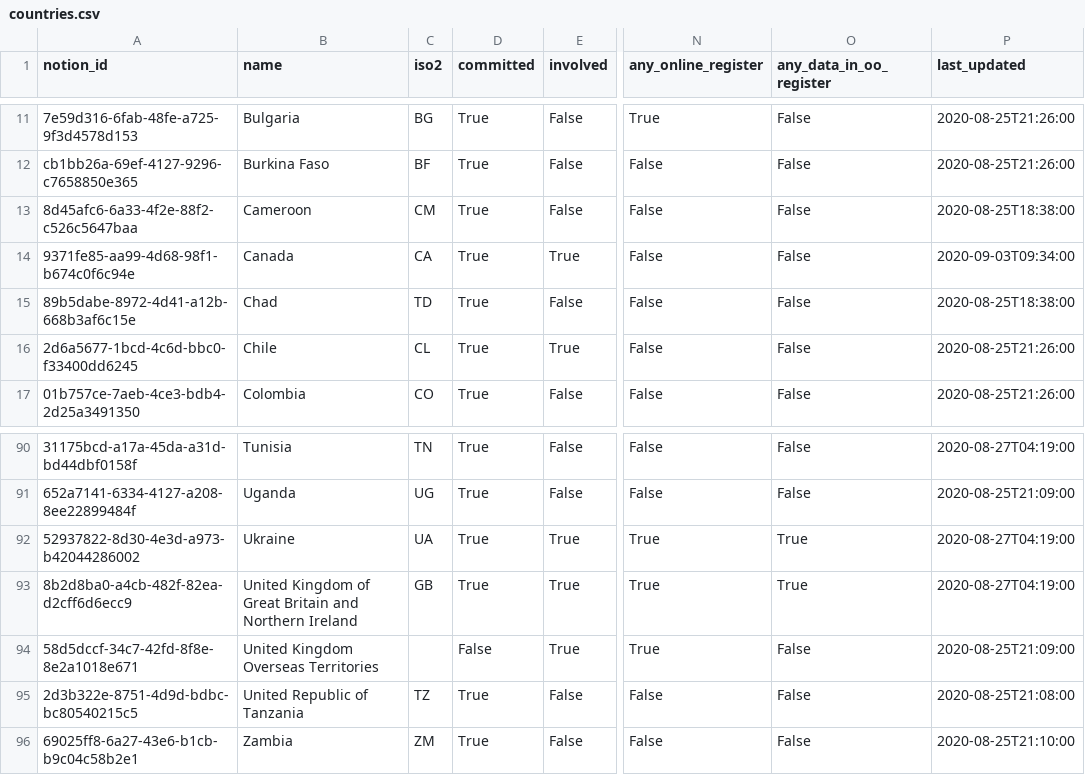
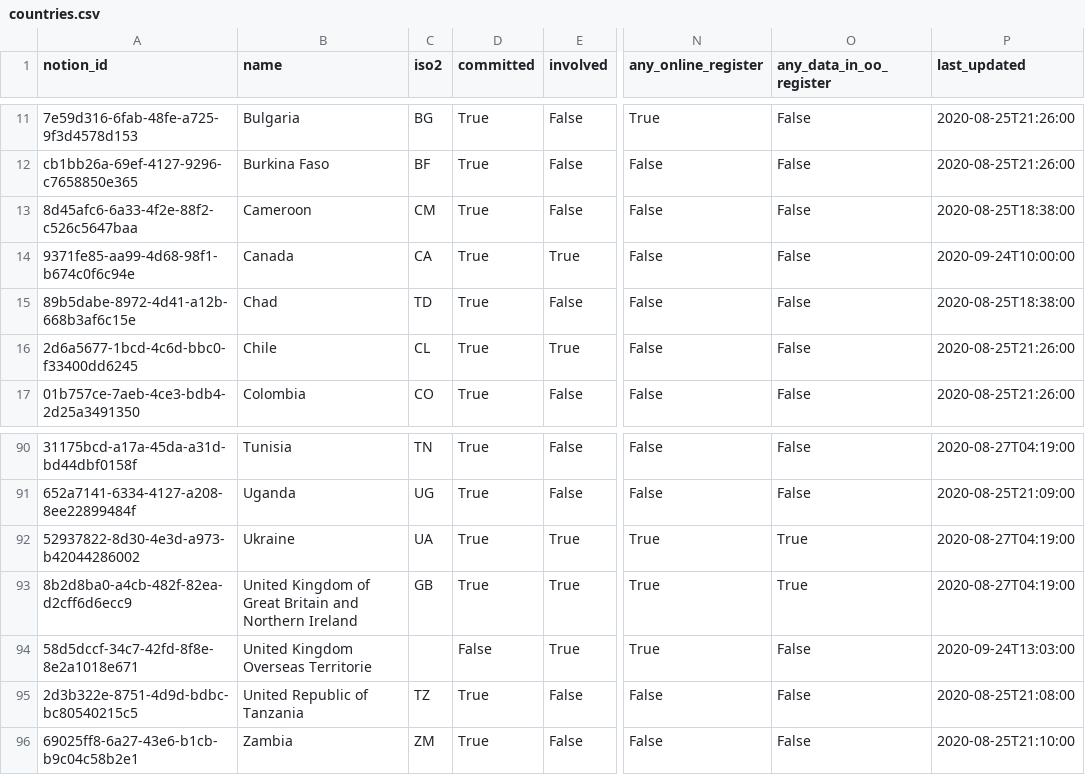
Before and after one commit to openownership/openownership.beta, a CSV file: _data/countries.csv, drawn as a sheet; only a part is shown, gaps mark what is left out; the diff names each change by its address in the sheet, - before the commit and + after, or states it on an @@ line.

Commit message:
Updated Countries

```diff
--- a/_data/countries.csv
+++ b/_data/countries.csv
-P14 (last_updated): 2020-09-03T09:34:00
+P14 (last_updated): 2020-09-24T10:00:00
-B94 (name): United Kingdom Overseas Territories
+B94 (name): United Kingdom Overseas Territorie
-P94 (last_updated): 2020-08-25T21:09:00
+P94 (last_updated): 2020-09-24T13:03:00
```
